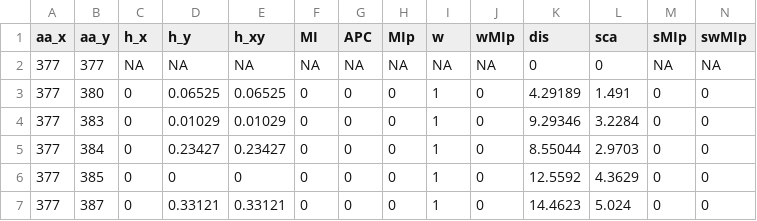
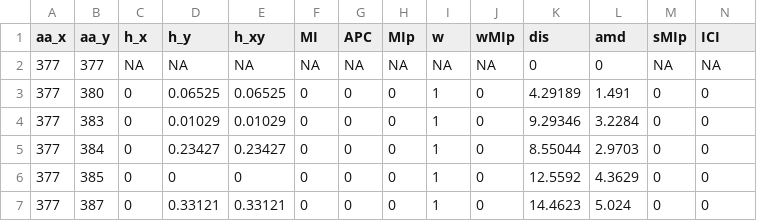
Before and after one commit to PhDEMMartin/Interface-coupling-index, a CSV file: CpxAR_wMIp_final_4.csv, drawn as a sheet; only a part is shown.

```diff
--- a/CpxAR_wMIp_final_4.csv
+++ b/CpxAR_wMIp_final_4.csv
@@ -1,2 +1,2 @@
-aa_x,aa_y,h_x,h_y,h_xy,MI,APC,MIp,w,wMIp,dis,sca,sMIp,swMIp
+aa_x,aa_y,h_x,h_y,h_xy,MI,APC,MIp,w,wMIp,dis,amd,sMIp,ICI
 377,377,NA,NA,NA,NA,NA,NA,NA,NA,0,0,NA,NA
```
Also changed, not shown: NarQP_wMIp_final_4.csv, PhoRB_wMIp_final_4.csv, 5 other files.
